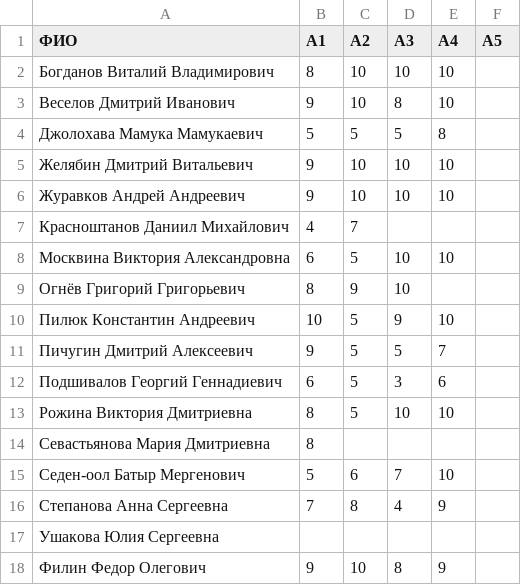
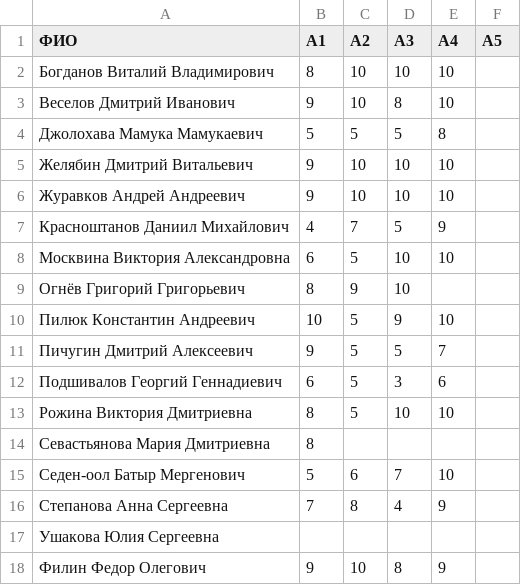
Before and after one commit to balezz/modern_dl, a CSV file: RESULTS.csv, drawn as a sheet.

Commit message:
Красноштанов

```diff
--- a/RESULTS.csv
+++ b/RESULTS.csv
@@ -6,3 +6,3 @@
 Журавков Андрей Андреевич,9,10,10,10,
-Красноштанов Даниил Михайлович,4,7,,,
+Красноштанов Даниил Михайлович,4,7,5,9,
 Москвина Виктория Александровна,6,5,10,10,
```
